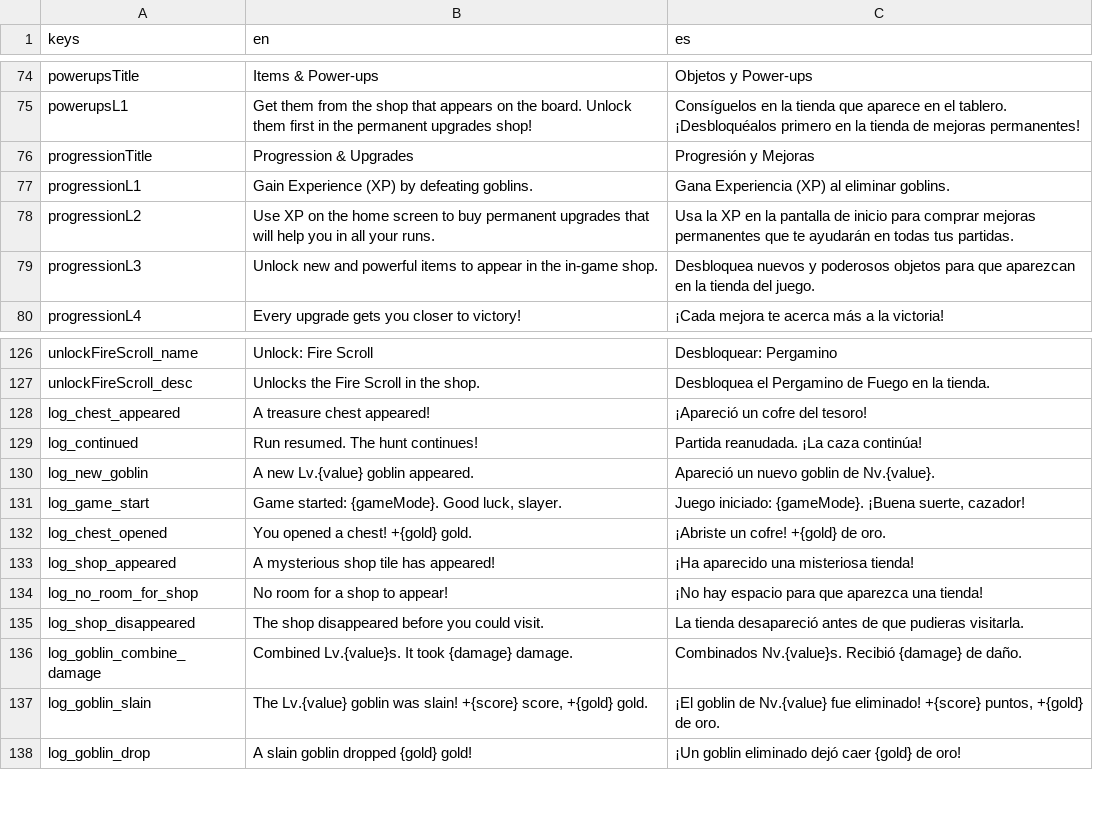
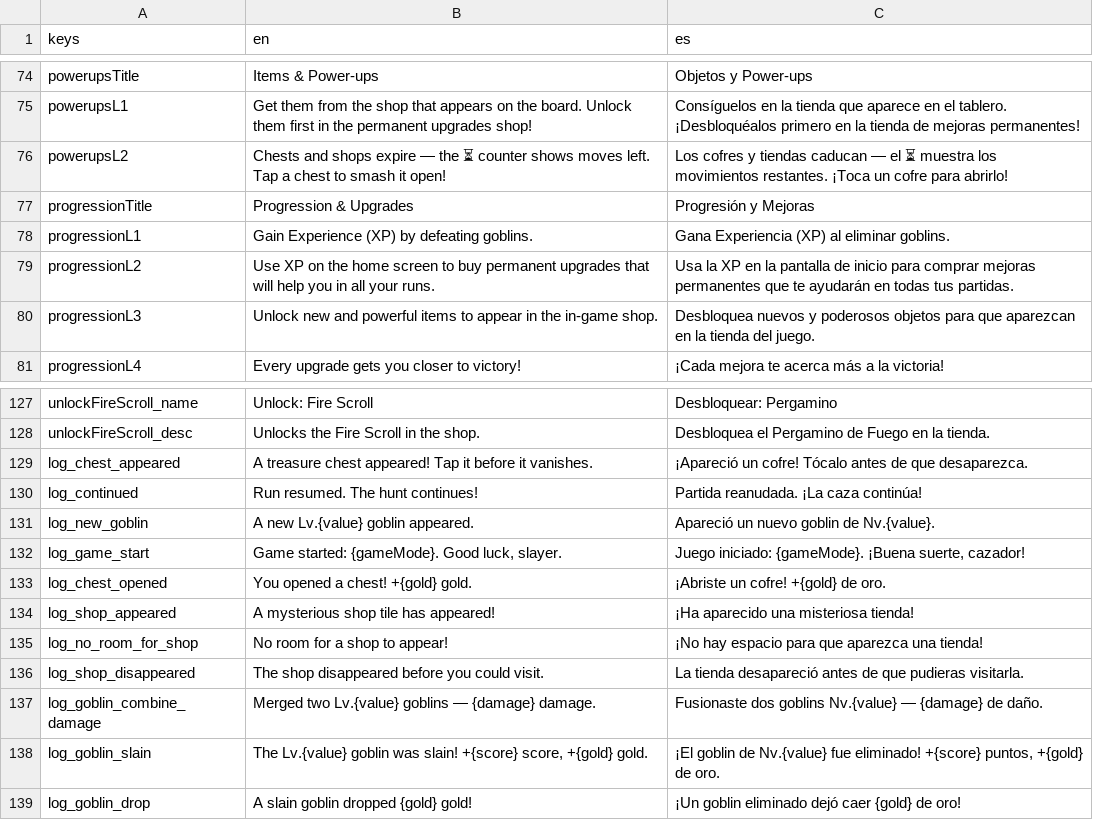
Before and after one commit to covagashi/goblin-slayer-2048, a CSV file: assets/i18n/translations.csv, drawn as a sheet; only a part is shown, gaps mark what is left out.

```diff
--- a/assets/i18n/translations.csv
+++ b/assets/i18n/translations.csv
@@ -75,2 +75,3 @@ powerupsTitle,Items & Power-ups,Objetos y Power-ups
 powerupsL1,Get them from the shop that appears on the board. Unlock them first in the permanent upgrades shop!,Consíguelos en la tienda que aparece en el tablero. ¡Desbloquéalos primero en la tienda de mejoras permanentes!
+powerupsL2,"Chests and shops expire — the ⏳ counter shows moves left. Tap a chest to smash it open!","Los cofres y tiendas caducan — el ⏳ muestra los movimientos restantes. ¡Toca un cofre para abrirlo!"
 progressionTitle,Progression & Upgrades,Progresión y Mejoras
@@ -127,3 +128,3 @@ unlockFireScroll_name,Unlock: Fire Scroll,Desbloquear: Pergamino
 unlockFireScroll_desc,Unlocks the Fire Scroll in the shop.,Desbloquea el Pergamino de Fuego en la tienda.
-log_chest_appeared,A treasure chest appeared!,¡Apareció un cofre del tesoro!
+log_chest_appeared,A treasure chest appeared! Tap it before it vanishes.,¡Apareció un cofre! Tócalo antes de que desaparezca.
 log_continued,Run resumed. The hunt continues!,Partida reanudada. ¡La caza continúa!
@@ -135,3 +136,3 @@ log_no_room_for_shop,No room for a shop to appear!,¡No hay espacio para que apa
 log_shop_disappeared,The shop disappeared before you could visit.,La tienda desapareció antes de que pudieras visitarla.
-log_goblin_combine_damage,Combined Lv.{value}s. It took {damage} damage.,Combinados Nv.{value}s. Recibió {damage} de daño.
+log_goblin_combine_damage,Merged two Lv.{value} goblins — {damage} damage.,Fusionaste dos goblins Nv.{value} — {damage} de daño.
 log_goblin_slain,"The Lv.{value} goblin was slain! +{score} score, +{gold} gold.","¡El goblin de Nv.{value} fue eliminado! +{score} puntos, +{gold} de oro."
```
Also changed, not shown: 13 other files.
